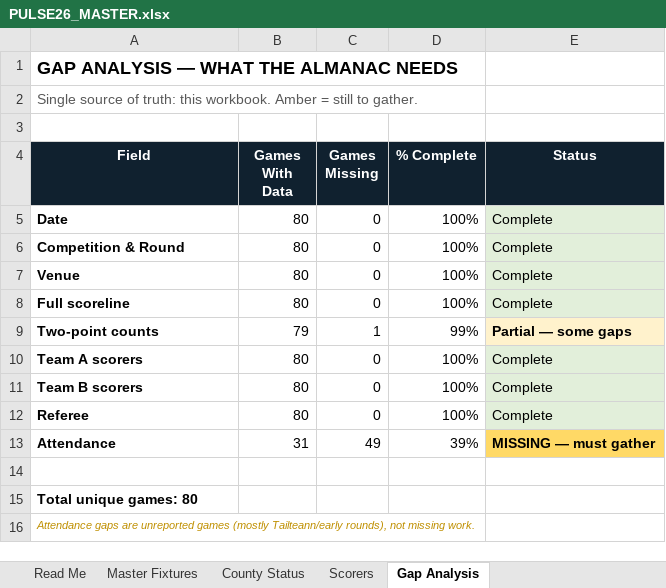
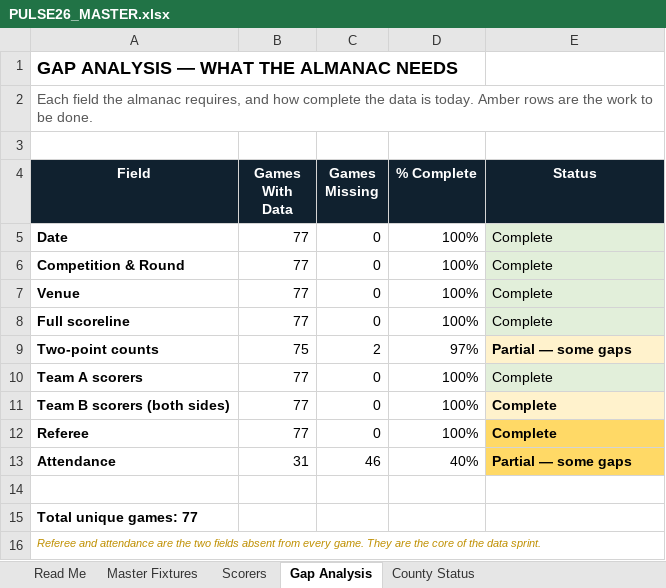
Before and after one commit to rorymcdonnell-stack/gaelicpulse, an Excel workbook: data/pulse26/PULSE26_MASTER.xlsx, sheet Gap Analysis, drawn as a sheet; values as stored, in another font and other column widths than the file's, no borders; the diff names each change by its address in the sheet, - before the commit and + after, or states it on an @@ line.

Commit message:
PULSE/26 data fix: de-duplicate 3 Tailteann R2 fixtures + Laois scorer attribution; 77 games reconciled

```diff
--- a/data/pulse26/PULSE26_MASTER.xlsx (sheet Gap Analysis)
+++ b/data/pulse26/PULSE26_MASTER.xlsx (sheet Gap Analysis)
@@ sheet tab order changed: Read Me | Master Fixtures | Scorers | Gap Analysis | County Status @@
-A2 (Field): Single source of truth: this workbook. Amber = still to gather.
+A2 (Field): Each field the almanac requires, and how complete the data is today. Amber rows are the work to be done.
-B5:B8 (Games With Data): 80
+B5:B8 (Games With Data): 77
-B9 (Games With Data): 79
+B9 (Games With Data): 75
-C9 (Games Missing): 1
+C9 (Games Missing): 2
-D9 (% Complete): 99%
+D9 (% Complete): 97%
-B10:B12 (Games With Data): 80
+B10:B12 (Games With Data): 77
-A11 (Field): Team B scorers
+A11 (Field): Team B scorers (both sides)
-E11:E12 bold: off
+E11:E12 bold: on
-E11 fill: #E2EFDA
+E11 fill: #FFF2CC
-E12 fill: #E2EFDA
+E12 fill: #FFD966
-C13 (Games Missing): 49
+C13 (Games Missing): 46
-D13 (% Complete): 39%
+D13 (% Complete): 40%
-E13 (Status): MISSING — must gather
+E13 (Status): Partial — some gaps
-A15 (Field): Total unique games: 80
+A15 (Field): Total unique games: 77
-A16 (Field): Attendance gaps are unreported games (mostly Tailteann/early rounds), not missing work.
+A16 (Field): Referee and attendance are the two fields absent from every game. They are the core of the data sprint.
```
Also changed, not shown: sheet Scorers, sheet Master Fixtures, sheet County Status, formulas that keep their value.
